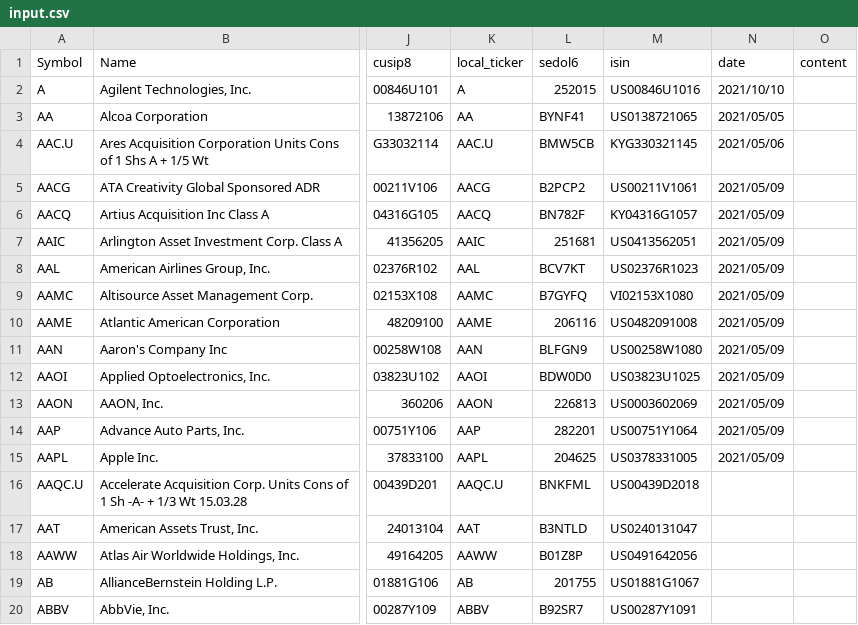
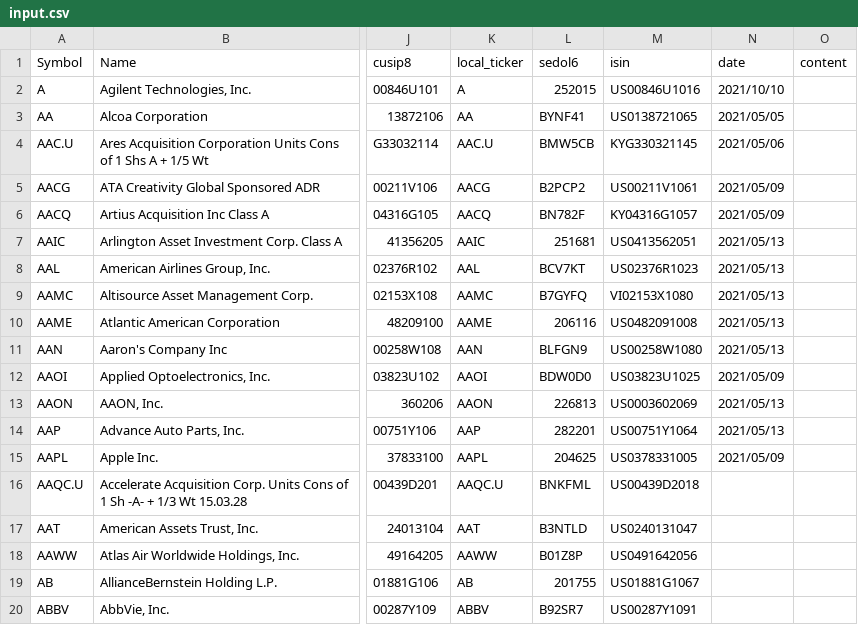
Before and after one commit to Nicola-Maria-Fiore/spiders, a CSV file: resources/input.csv, drawn as a sheet; only a part is shown, gaps mark what is left out; the diff names each change by its address in the sheet, - before the commit and + after, or states it on an @@ line.

```diff
--- a/resources/input.csv
+++ b/resources/input.csv
-N7:N11 (date): 2021/05/09
+N7:N11 (date): 2021/05/13
-N13:N14 (date): 2021/05/09
+N13:N14 (date): 2021/05/13
```
Also changed, not shown: 4 other files.
